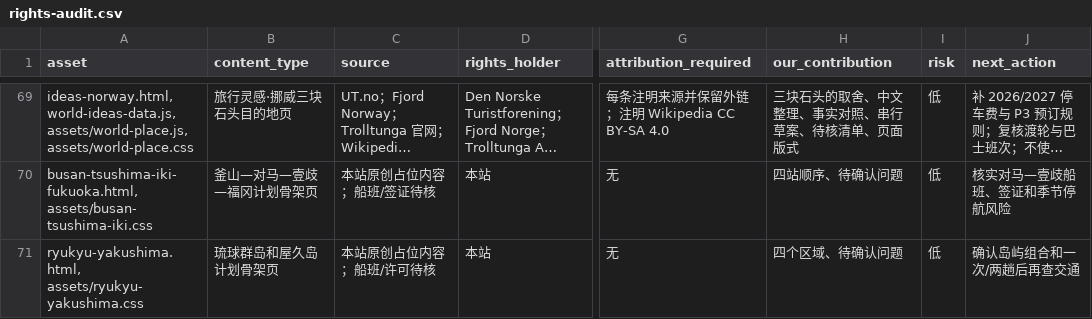
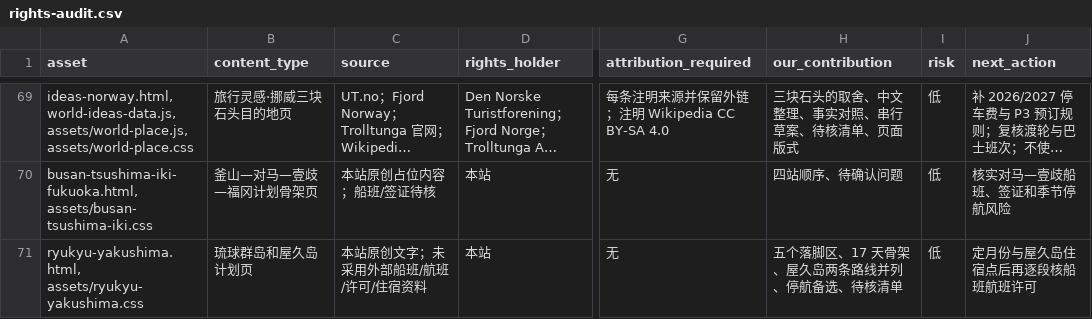
Before and after one commit to manongchopin/guobao, a CSV file: rights-audit.csv, drawn as a sheet; only a part is shown, gaps mark what is left out; long unchanged cells end in …; the diff names each change by its address in the sheet, - before the commit and + after, or states it on an @@ line.

```diff
--- a/rights-audit.csv
+++ b/rights-audit.csv
-B71 (content_type): 琉球群岛和屋久岛计划骨架页
+B71 (content_type): 琉球群岛和屋久岛计划页
-C71 (source): 本站原创占位内容；船班/许可待核
+C71 (source): 本站原创文字；未采用外部船班/航班/许可/住宿资料
-H71 (our_contribution): 四个区域、待确认问题
+H71 (our_contribution): 五个落脚区、17 天骨架、屋久岛两条路线并列、停航备选、待核清单
-J71 (next_action): 确认岛屿组合和一次/两趟后再查交通
+J71 (next_action): 定月份与屋久岛住宿点后再逐段核船班航班许可
```
Also changed, not shown: 5 other files.
